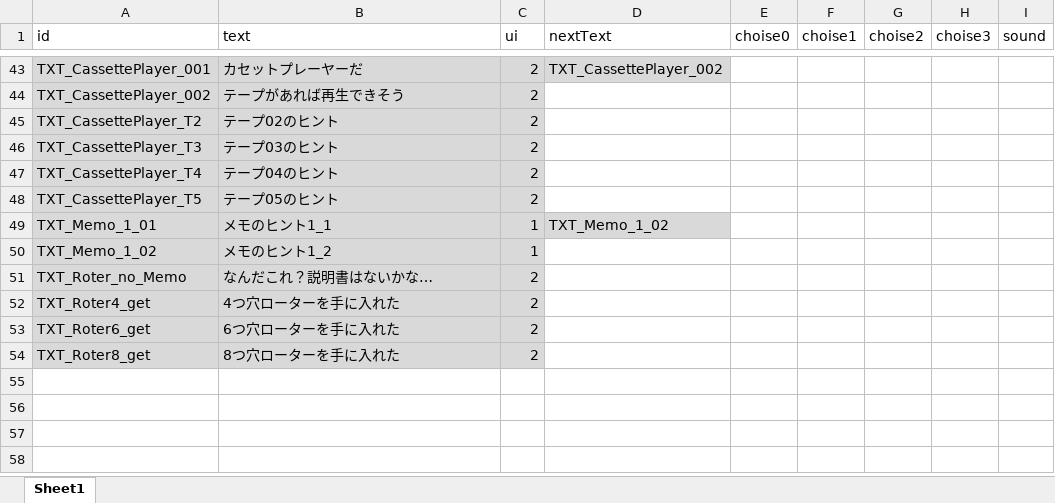
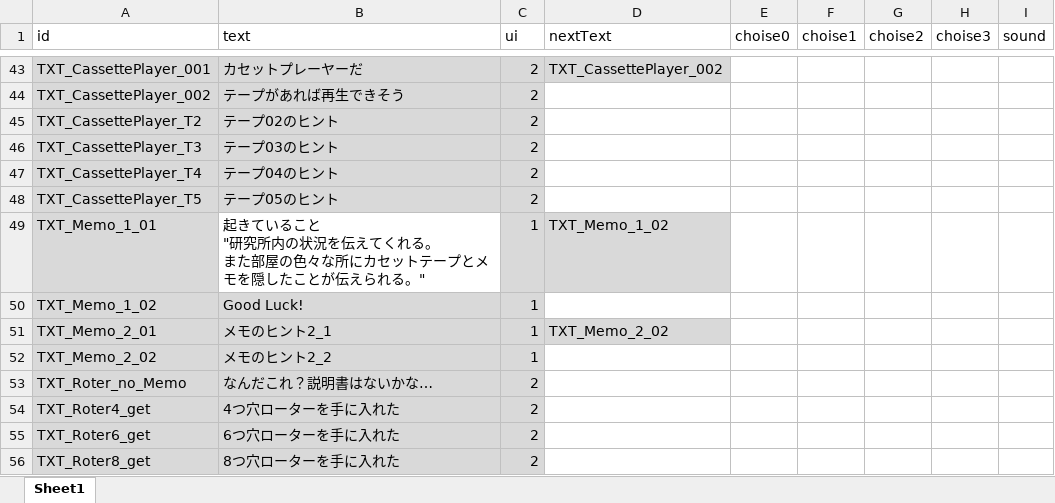
Before and after one commit to project-lavender/lavender, an Excel workbook: Assets/Tables/DT_Text.xlsx, sheet Sheet1, drawn as a sheet; only a part is shown, gaps mark what is left out; values as stored, in another font and other column widths than the file's, no borders; ↵ is a line break in a cell; the diff names each change by its address in the sheet, - before the commit and + after, or states it on an @@ line.

```diff
--- a/Assets/Tables/DT_Text.xlsx (sheet Sheet1)
+++ b/Assets/Tables/DT_Text.xlsx (sheet Sheet1)
-B49 (text): メモのヒント1_1
+B49 (text): 起きていること ↵ "研究所内の状況を伝えてくれる。 ↵ また部屋の色々な所にカセットテープとメモを隠したことが伝えられる。"
-B49 fill: #D9D9D9
+B49 fill: none
-B50 (text): メモのヒント1_2
+B50 (text): Good Luck!
+row 51: TXT_Memo_2_01 | メモのヒント2_1 | 1 | TXT_Memo_2_02
+row 52: TXT_Memo_2_02 | メモのヒント2_2 | 1
```
Also changed, not shown: Assets/Tables/DT_Gimicks.xlsx, 23 other files.
